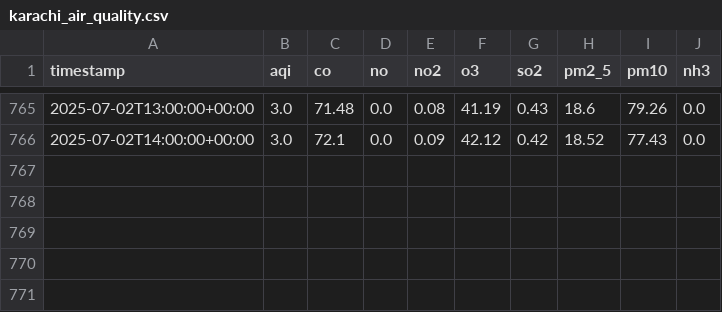
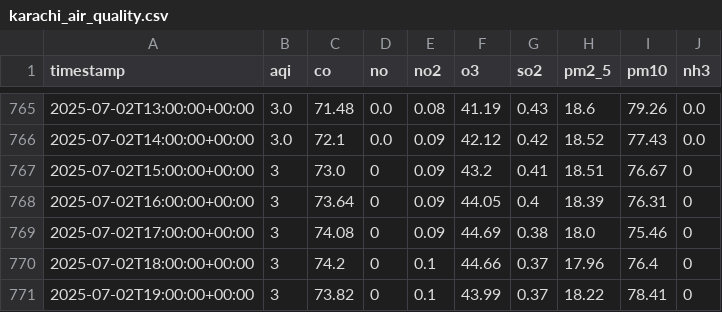
Before and after one commit to Zuhaismail/aqi-data-logger, a CSV file: karachi_air_quality.csv, drawn as a sheet; only a part is shown, gaps mark what is left out.

```diff
--- a/karachi_air_quality.csv
+++ b/karachi_air_quality.csv
@@ -766 +766,6 @@ timestamp,aqi,co,no,no2,o3,so2,pm2_5,pm10,nh3
 2025-07-02T14:00:00+00:00,3.0,72.1,0.0,0.09,42.12,0.42,18.52,77.43,0.0
+2025-07-02T15:00:00+00:00,3,73.0,0,0.09,43.2,0.41,18.51,76.67,0
+2025-07-02T16:00:00+00:00,3,73.64,0,0.09,44.05,0.4,18.39,76.31,0
+2025-07-02T17:00:00+00:00,3,74.08,0,0.09,44.69,0.38,18.0,75.46,0
+2025-07-02T18:00:00+00:00,3,74.2,0,0.1,44.66,0.37,17.96,76.4,0
+2025-07-02T19:00:00+00:00,3,73.82,0,0.1,43.99,0.37,18.22,78.41,0
```
